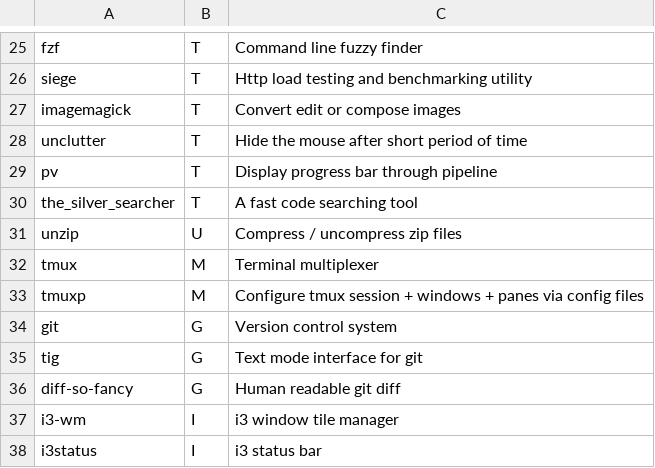
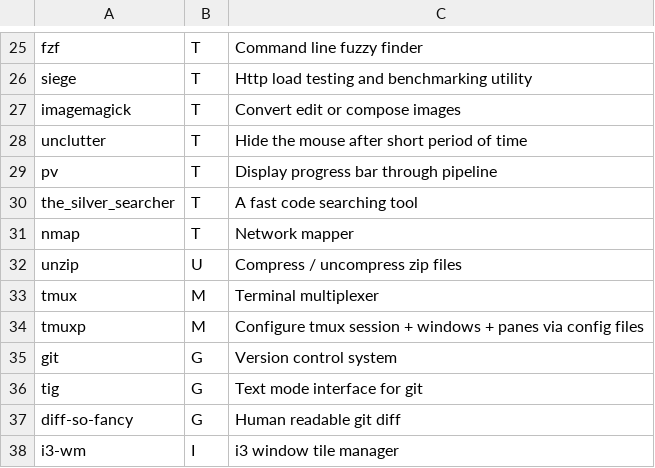
Before and after one commit to Phantas0s/ArchInstall, a CSV file: progs.csv, drawn as a sheet; only a part is shown, gaps mark what is left out; the shorter side is filled out with more unchanged rows; the diff names each change by its address in the sheet, - before the commit and + after, or states it on an @@ line.

Commit message:
Add nmap

```diff
--- a/progs.csv
+++ b/progs.csv
+row 31: nmap | T | Network mapper
```
